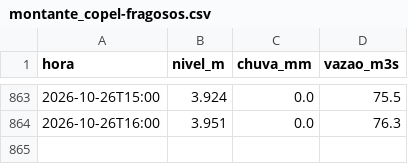
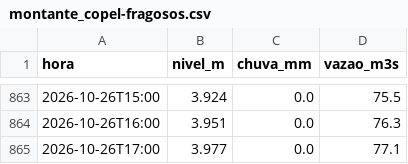
Before and after one commit to mauriciorschmitt/riomafranivel, a CSV file: dados/mafra-rionegro/montante_copel-fragosos.csv, drawn as a sheet; only a part is shown, gaps mark what is left out; the diff names each change by its address in the sheet, - before the commit and + after, or states it on an @@ line.

```diff
--- a/dados/mafra-rionegro/montante_copel-fragosos.csv
+++ b/dados/mafra-rionegro/montante_copel-fragosos.csv
+row 865: 2026-10-26T17:00 | 3.977 | 0.0 | 77.1
```
Also changed, not shown: 1 other file.
